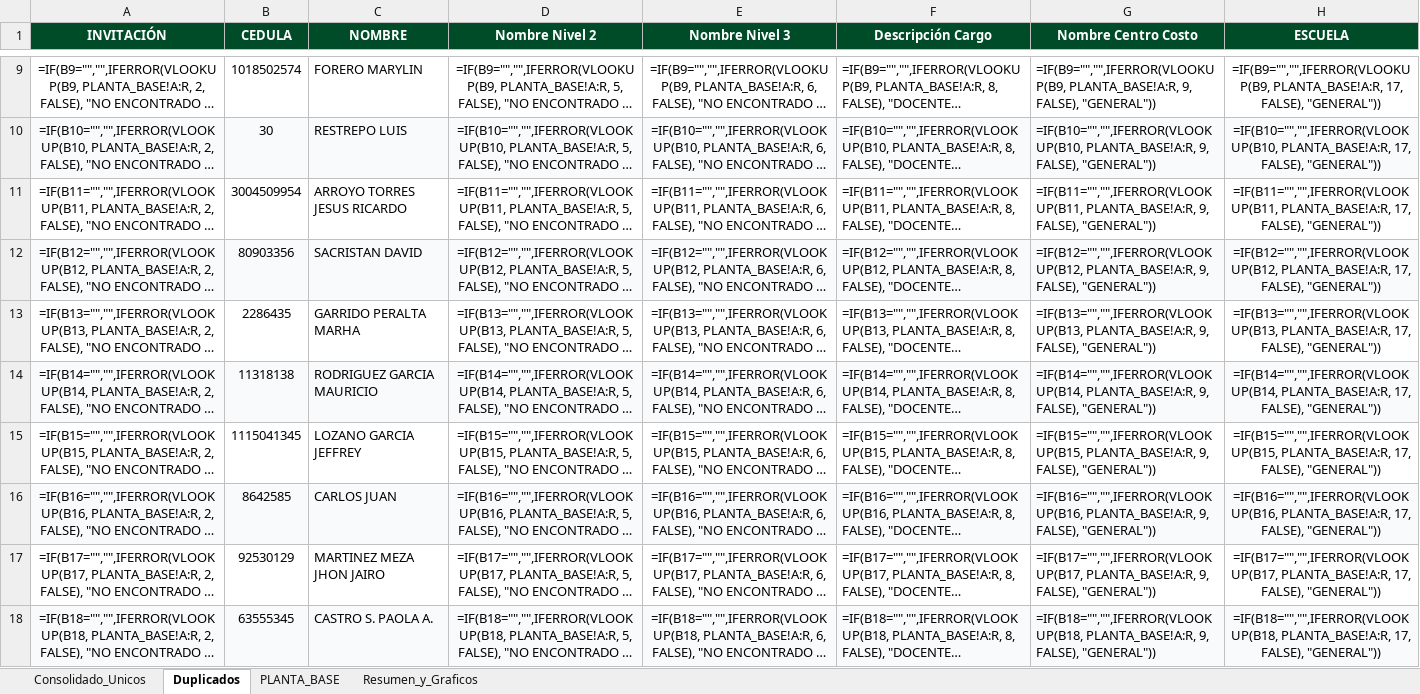
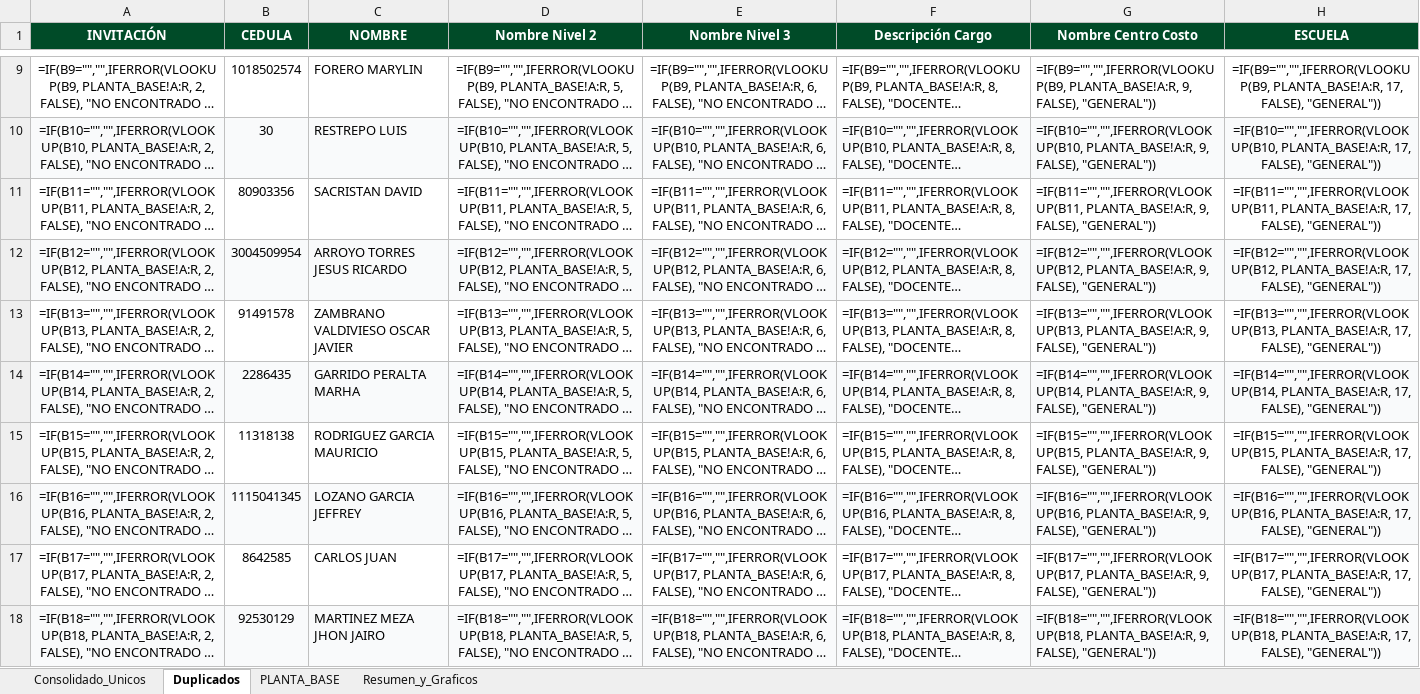
Before and after one commit to efi-cun/Cunectate_al_parche, an Excel workbook: Consolidado_Bienvenida_Facilitadores_Nuevo.xlsx, sheet Duplicados, drawn as a sheet; only a part is shown, gaps mark what is left out; long unchanged cells end in …; values as stored, in another font and other column widths than the file's, no borders; formulas without a stored value are shown as written; the diff covers the shown part only; the diff names each change by its address in the sheet, - before the commit and + after, or states it on an @@ line.

```diff
--- a/Consolidado_Bienvenida_Facilitadores_Nuevo.xlsx (sheet Duplicados)
+++ b/Consolidado_Bienvenida_Facilitadores_Nuevo.xlsx (sheet Duplicados)
-B11 (CEDULA): 3004509954
+B11 (CEDULA): 80903356
-C11 (NOMBRE): ARROYO TORRES JESUS RICARDO
+C11 (NOMBRE): SACRISTAN DAVID
-B12 (CEDULA): 80903356
+B12 (CEDULA): 3004509954
-C12 (NOMBRE): SACRISTAN DAVID
+C12 (NOMBRE): ARROYO TORRES JESUS RICARDO
-B13 (CEDULA): 2286435
+B13 (CEDULA): 91491578
-C13 (NOMBRE): GARRIDO PERALTA MARHA
+C13 (NOMBRE): ZAMBRANO VALDIVIESO OSCAR JAVIER
-B14 (CEDULA): 11318138
+B14 (CEDULA): 2286435
-C14 (NOMBRE): RODRIGUEZ GARCIA MAURICIO
+C14 (NOMBRE): GARRIDO PERALTA MARHA
-B15 (CEDULA): 1115041345
+B15 (CEDULA): 11318138
-C15 (NOMBRE): LOZANO GARCIA JEFFREY
+C15 (NOMBRE): RODRIGUEZ GARCIA MAURICIO
-B16 (CEDULA): 8642585
+B16 (CEDULA): 1115041345
-C16 (NOMBRE): CARLOS JUAN
+C16 (NOMBRE): LOZANO GARCIA JEFFREY
-B17 (CEDULA): 92530129
+B17 (CEDULA): 8642585
-C17 (NOMBRE): MARTINEZ MEZA JHON JAIRO
+C17 (NOMBRE): CARLOS JUAN
-B18 (CEDULA): 63555345
+B18 (CEDULA): 92530129
-C18 (NOMBRE): CASTRO S. PAOLA A.
+C18 (NOMBRE): MARTINEZ MEZA JHON JAIRO
```
Also changed, not shown: 176 edited cells elsewhere in this sheet, sheet Consolidado_Unicos, sheet Resumen_y_Graficos, 4 other files.
